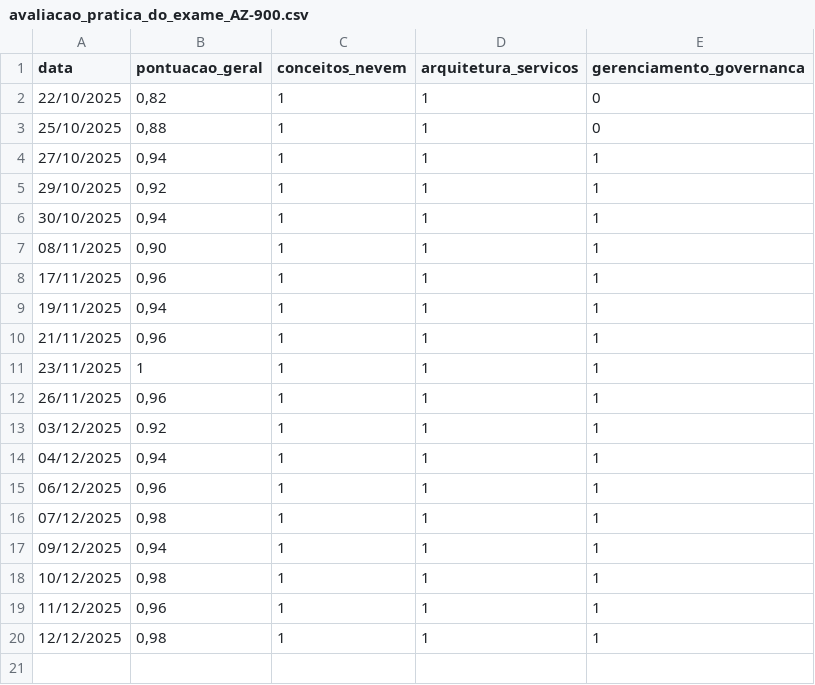
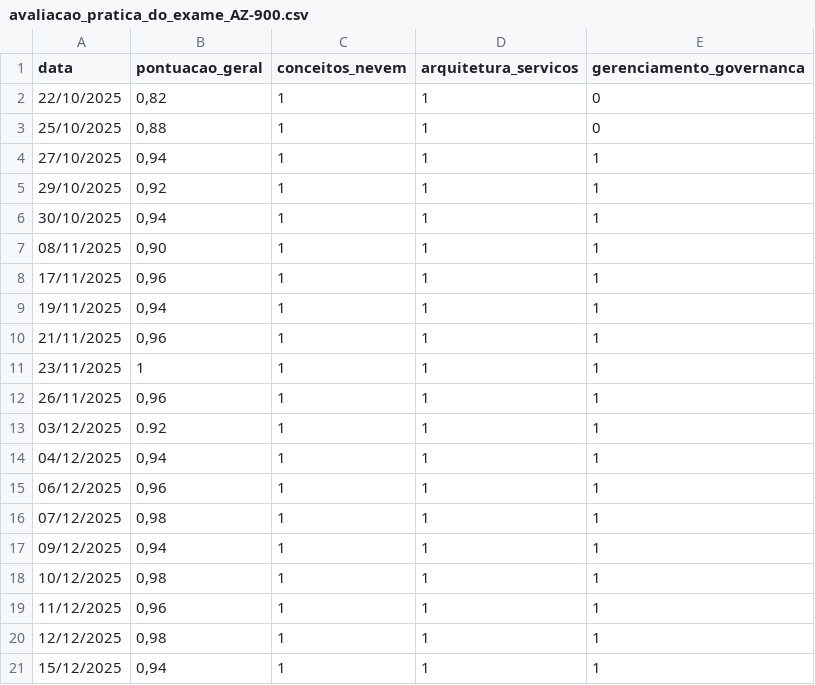
Before and after one commit to gabriel-lumertz/az-900-certification, a CSV file: Conceitos básicos do Microsoft Azure/avaliacao_pratica_do_exame_AZ-900.csv, drawn as a sheet; the diff names each change by its address in the sheet, - before the commit and + after, or states it on an @@ line.

Commit message:
docs(az-900): Upadate avaliacao_pratica_do_exame_AZ-900.csv

```diff
--- a/Conceitos básicos do Microsoft Azure/avaliacao_pratica_do_exame_AZ-900.csv
+++ b/Conceitos básicos do Microsoft Azure/avaliacao_pratica_do_exame_AZ-900.csv
+row 21: 15/12/2025 | 0,94 | 1 | 1 | 1
```
